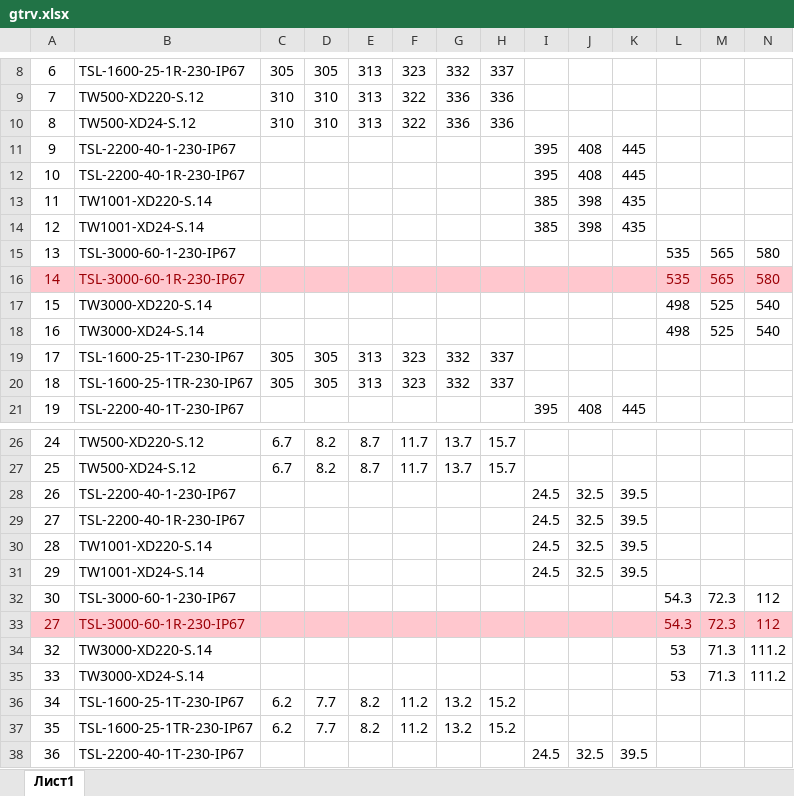
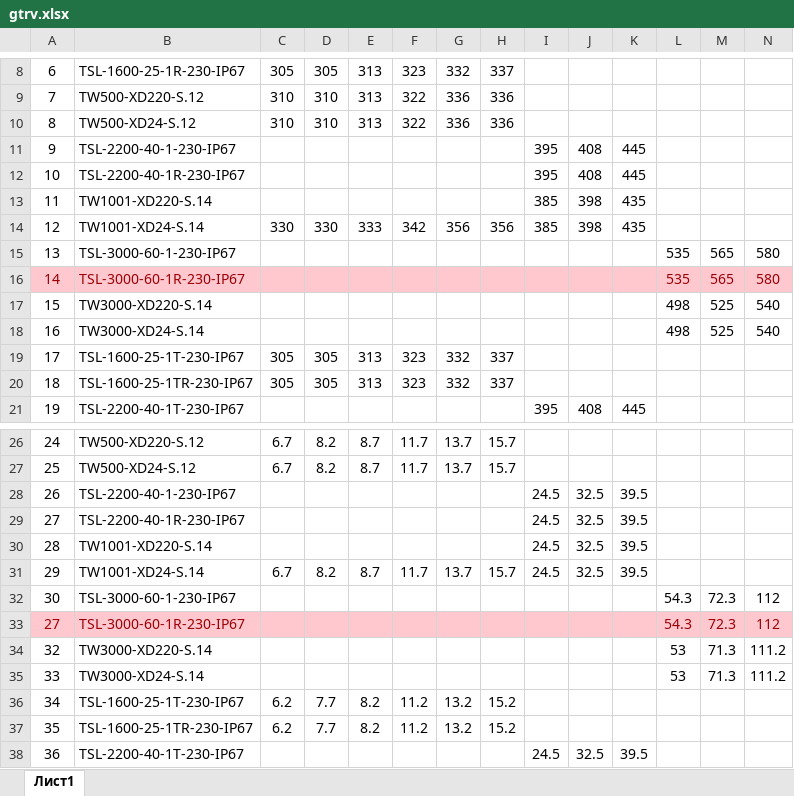
Before and after one commit to PaZa96/TeplosilaWeb, an Excel workbook: TeplosilaWeb/Content/properties/gtrv.xlsx, sheet Лист1, drawn as a sheet; only a part is shown, gaps mark what is left out; values as stored, in another font and other column widths than the file's, no borders; the diff names each change by its address in the sheet, - before the commit and + after, or states it on an @@ line.

```diff
--- a/TeplosilaWeb/Content/properties/gtrv.xlsx (sheet Лист1)
+++ b/TeplosilaWeb/Content/properties/gtrv.xlsx (sheet Лист1)
-C14: (empty)
+C14: 330
-D14: (empty)
+D14: 330
-E14: (empty)
+E14: 333
-F14: (empty)
+F14: 342
-G14: (empty)
+G14: 356
-H14: (empty)
+H14: 356
-C31: (empty)
+C31: 6.7
-D31: (empty)
+D31: 8.2
-E31: (empty)
+E31: 8.7
-F31: (empty)
+F31: 11.7
-G31: (empty)
+G31: 13.7
-H31: (empty)
+H31: 15.7
```
Also changed, not shown: TeplosilaWeb/Content/properties/gtrvt.xlsx, TeplosilaWeb/Content/properties/htrv.xlsx, 2 other files.
